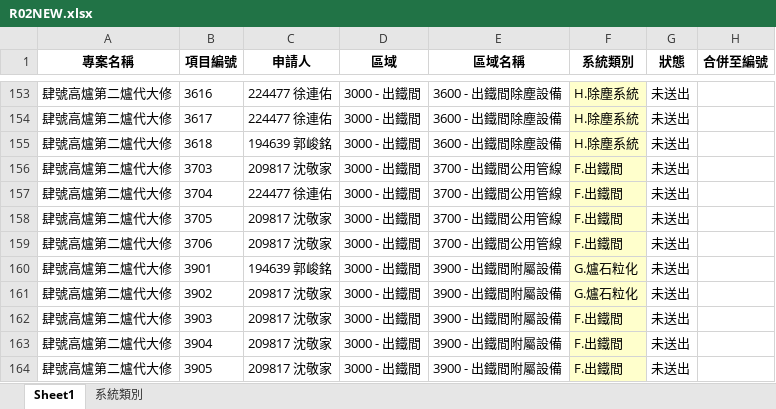
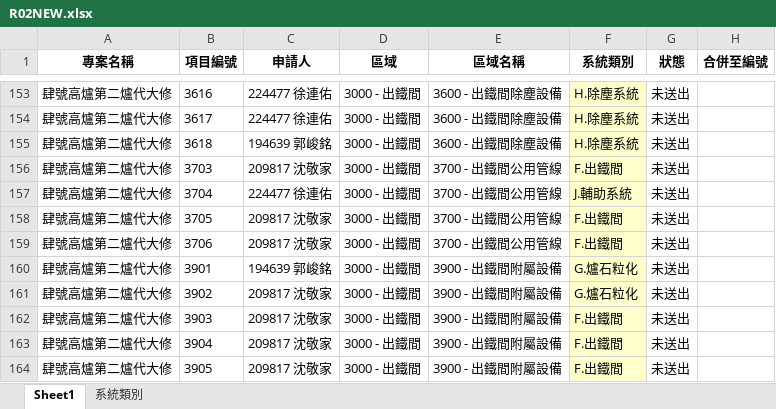
Before and after one commit to ymkangtw/4BFR2, an Excel workbook: R02NEW.xlsx, sheet Sheet1, drawn as a sheet; only a part is shown, gaps mark what is left out; values as stored, in another font and other column widths than the file's, no borders; the diff names each change by its address in the sheet, - before the commit and + after, or states it on an @@ line.

```diff
--- a/R02NEW.xlsx (sheet Sheet1)
+++ b/R02NEW.xlsx (sheet Sheet1)
-F157 (系統類別): F.出鐵間
+F157 (系統類別): J.輔助系統
```
Also changed, not shown: 19 other files.
